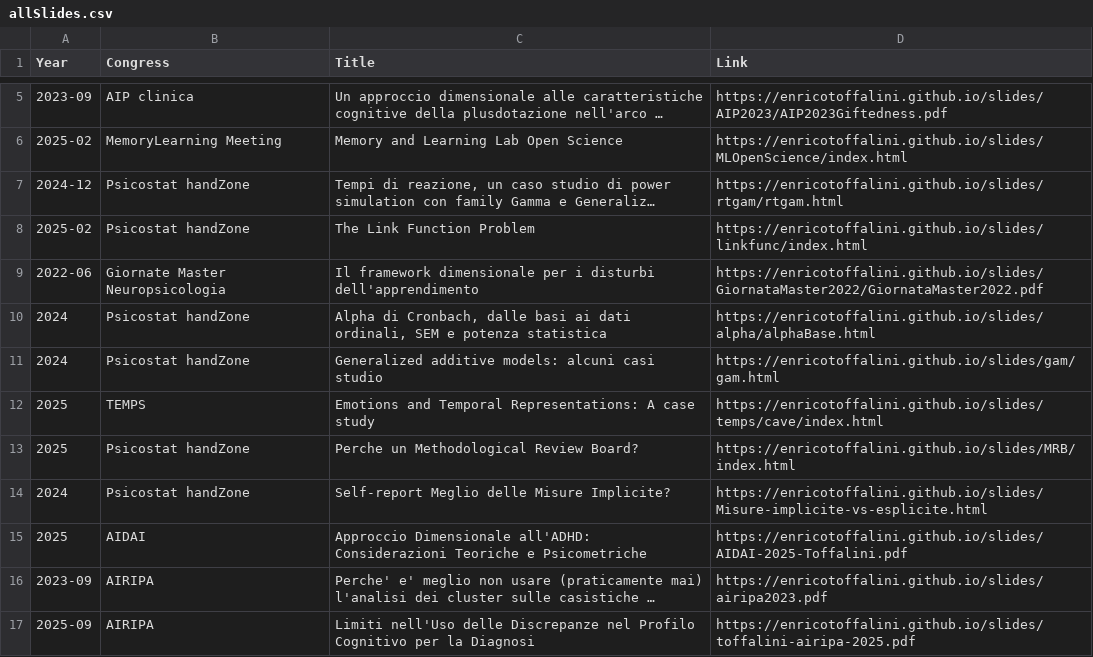
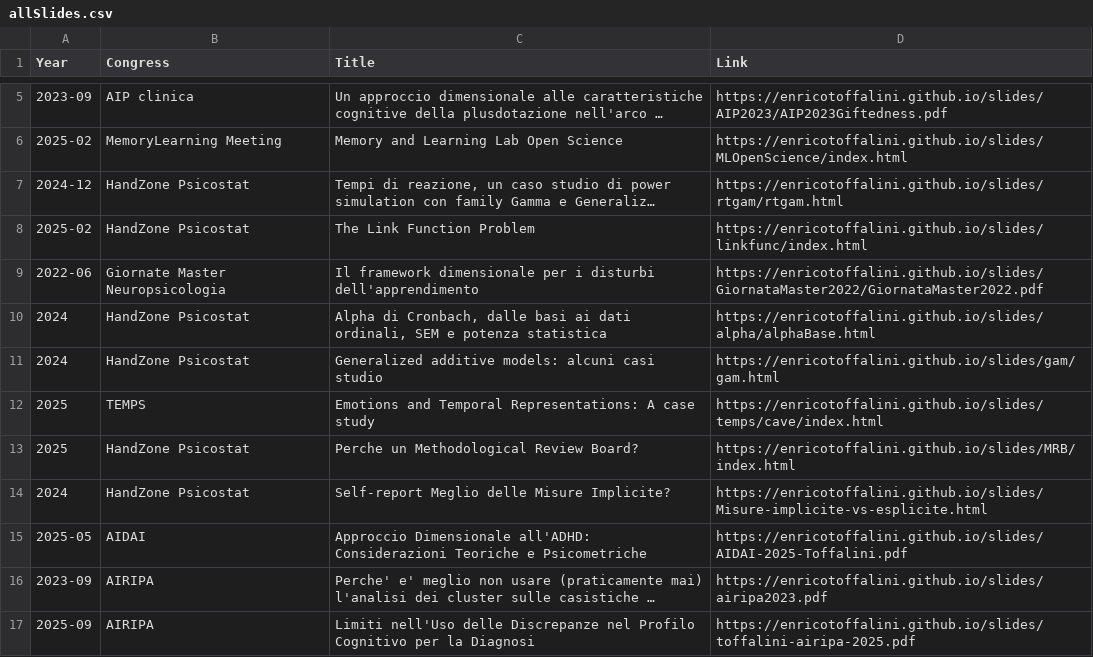
Before and after one commit to EnricoToffalini/slides, a CSV file: allSlides.csv, drawn as a sheet; only a part is shown, gaps mark what is left out; long unchanged cells end in …; the diff names each change by its address in the sheet, - before the commit and + after, or states it on an @@ line.

```diff
--- a/allSlides.csv
+++ b/allSlides.csv
-B7:B8 (Congress): Psicostat handZone
+B7:B8 (Congress): HandZone Psicostat
-B10:B11 (Congress): Psicostat handZone
+B10:B11 (Congress): HandZone Psicostat
-B13:B14 (Congress): Psicostat handZone
+B13:B14 (Congress): HandZone Psicostat
-A15 (Year): 2025
+A15 (Year): 2025-05
```
Also changed, not shown: 2 other files.
